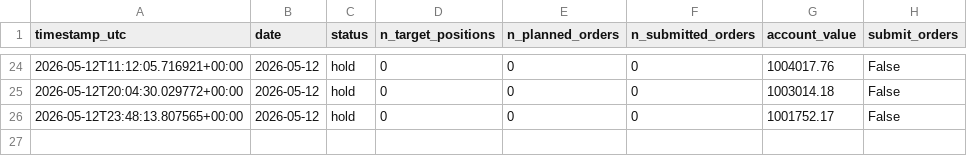
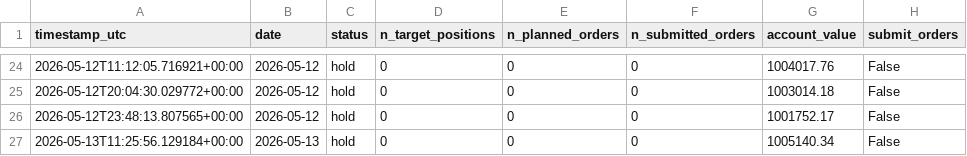
Before and after one commit to FinTechEntrepreneurldz/Model_B_Paper_Trading, a CSV file: logs/health/signal_history.csv, drawn as a sheet; only a part is shown, gaps mark what is left out; the diff names each change by its address in the sheet, - before the commit and + after, or states it on an @@ line.

```diff
--- a/logs/health/signal_history.csv
+++ b/logs/health/signal_history.csv
+row 27: 2026-05-13T11:25:56.129184+00:00 | 2026-05-13 | hold | 0 | 0 | 0 | 1005140.34 | False
```
Also changed, not shown: logs/decisions/decisions.csv, logs/decisions/latest_decision.csv, 3 other files.
